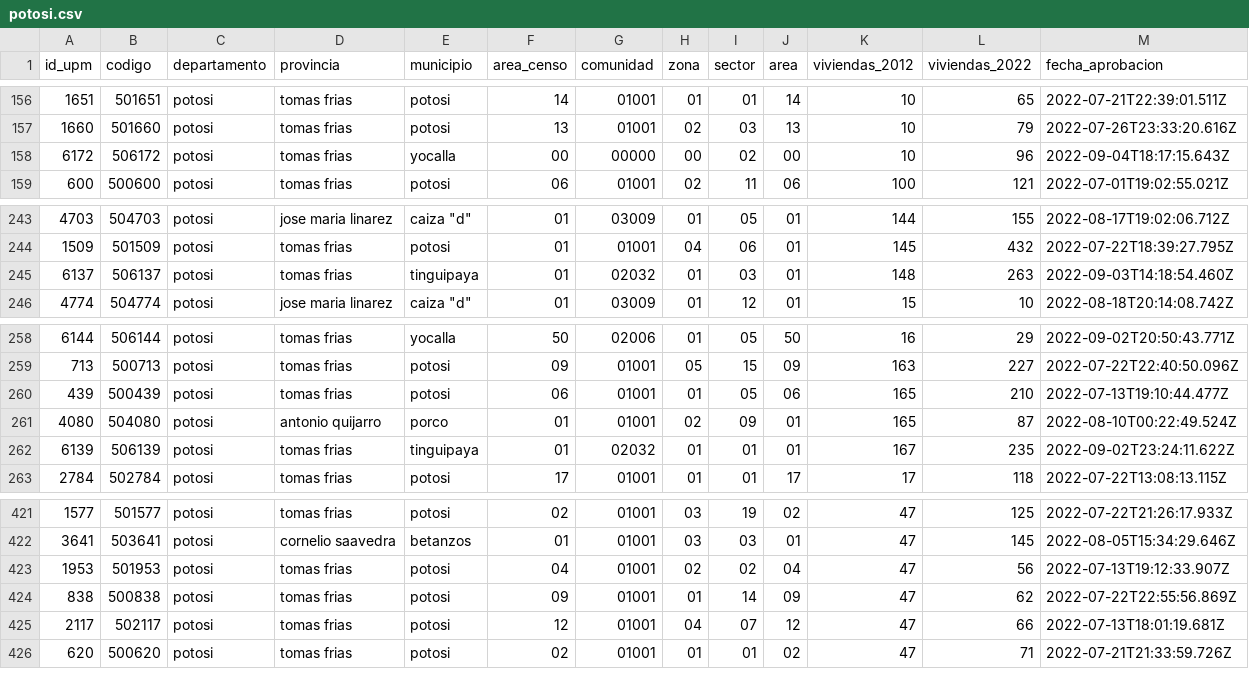
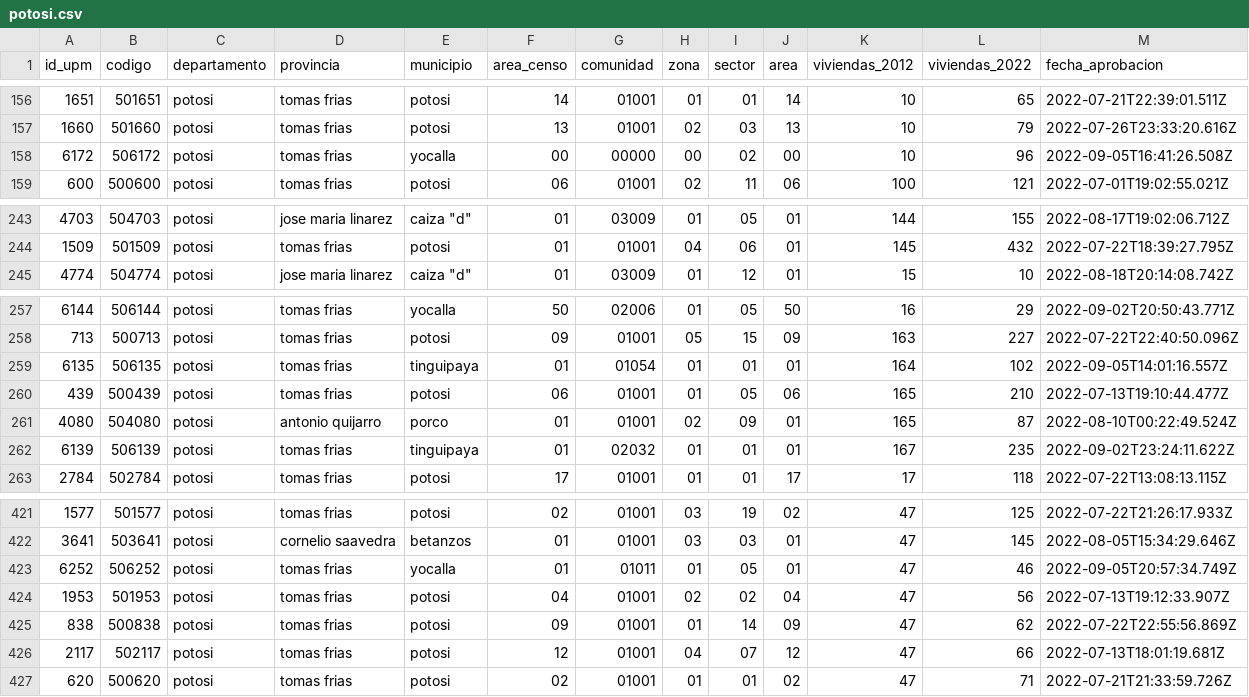
Before and after one commit to mauforonda/avance_censo, a CSV file: data/cartografia/departamentos/potosi.csv, drawn as a sheet; only a part is shown, gaps mark what is left out.

```diff
--- a/data/cartografia/departamentos/potosi.csv
+++ b/data/cartografia/departamentos/potosi.csv
@@ -157,3 +157,3 @@ id_upm,codigo,departamento,provincia,municipio,area_censo,comunidad,zona,sector,
 1660,501660,potosi,tomas frias,potosi,13,01001,02,03,13,10,79,2022-07-26T23:33:20.616Z
-6172,506172,potosi,tomas frias,yocalla,00,00000,00,02,00,10,96,2022-09-04T18:17:15.643Z
+6172,506172,potosi,tomas frias,yocalla,00,00000,00,02,00,10,96,2022-09-05T16:41:26.508Z
 600,500600,potosi,tomas frias,potosi,06,01001,02,11,06,100,121,2022-07-01T19:02:55.021Z
@@ -244,3 +244,2 @@ id_upm,codigo,departamento,provincia,municipio,area_censo,comunidad,zona,sector,
 1509,501509,potosi,tomas frias,potosi,01,01001,04,06,01,145,432,2022-07-22T18:39:27.795Z
-6137,506137,potosi,tomas frias,tinguipaya,01,02032,01,03,01,148,263,2022-09-03T14:18:54.460Z
 4774,504774,potosi,jose maria linarez,"caiza ""d""",01,03009,01,12,01,15,10,2022-08-18T20:14:08.742Z
@@ -259,2 +258,3 @@ id_upm,codigo,departamento,provincia,municipio,area_censo,comunidad,zona,sector,
 713,500713,potosi,tomas frias,potosi,09,01001,05,15,09,163,227,2022-07-22T22:40:50.096Z
+6135,506135,potosi,tomas frias,tinguipaya,01,01054,01,01,01,164,102,2022-09-05T14:01:16.557Z
 439,500439,potosi,tomas frias,potosi,06,01001,01,05,06,165,210,2022-07-13T19:10:44.477Z
@@ -422,2 +422,3 @@ id_upm,codigo,departamento,provincia,municipio,area_censo,comunidad,zona,sector,
 3641,503641,potosi,cornelio saavedra,betanzos,01,01001,03,03,01,47,145,2022-08-05T15:34:29.646Z
+6252,506252,potosi,tomas frias,yocalla,01,01011,01,05,01,47,46,2022-09-05T20:57:34.749Z
 1953,501953,potosi,tomas frias,potosi,04,01001,02,02,04,47,56,2022-07-13T19:12:33.907Z
```
Also changed, not shown: data/cartografia/departamentos/oruro.csv, data/cartografia/departamentos/santa_cruz.csv, 5 other files.
